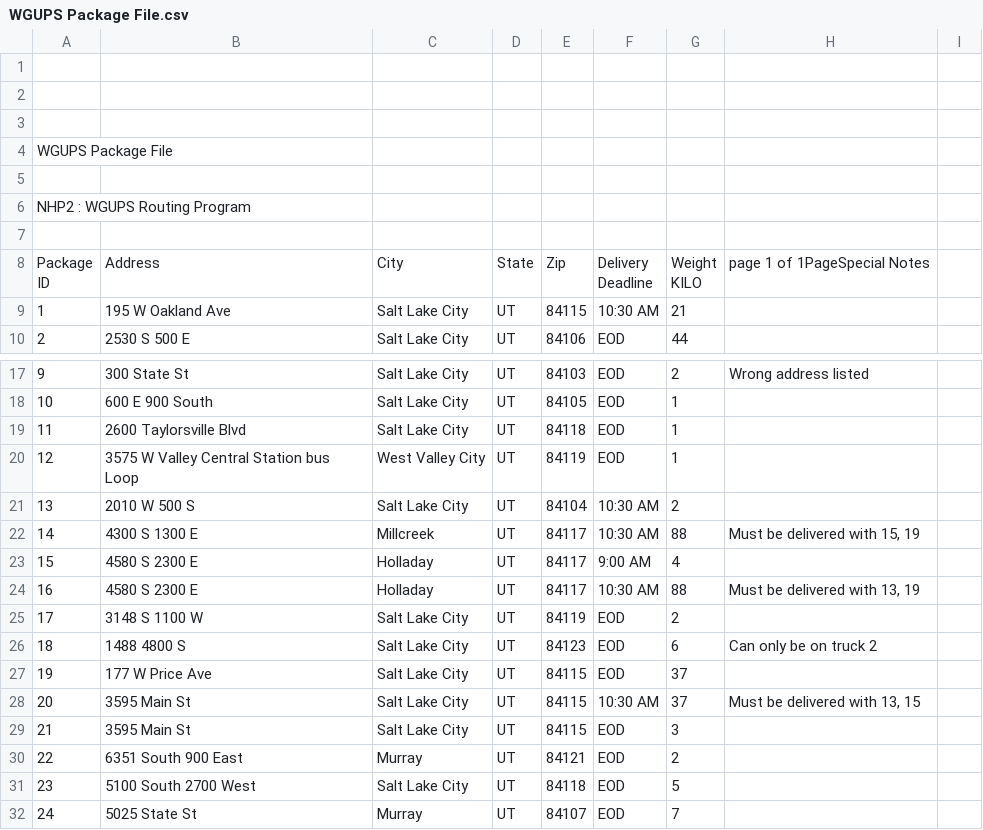
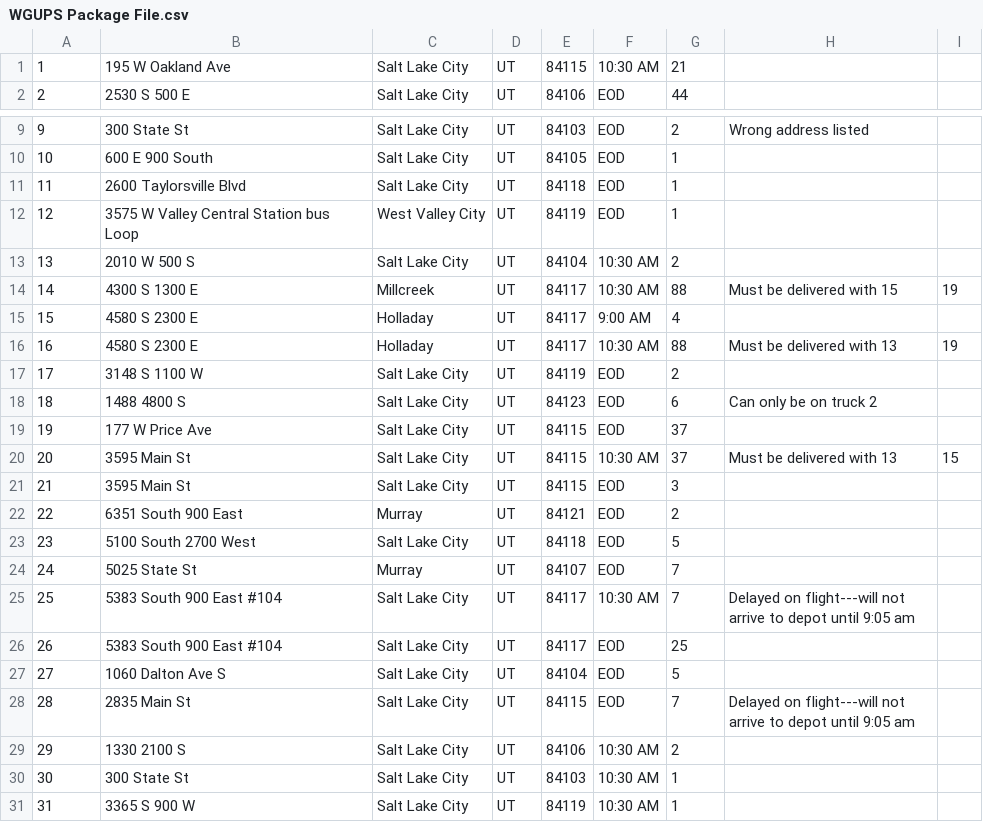
Before and after one commit to sinahuss/Delivery-Routing, a CSV file: Docs/WGUPS Package File.csv, drawn as a sheet; only a part is shown, gaps mark what is left out; the shorter side is filled out with more unchanged rows; removed rows and columns are numbered as before the commit, all else as after; ↵ is a line break in a cell; the diff names each change by its address in the sheet, - before the commit and + after, or states it on an @@ line.

Commit message:
Update WGUPS Package File.csv
Package file cleanup

```diff
--- a/Docs/WGUPS Package File.csv
+++ b/Docs/WGUPS Package File.csv
-row 1: (empty)
-row 2: (empty)
-row 3: (empty)
-row 4: WGUPS Package File
-row 5: (empty)
-row 6: NHP2 : WGUPS Routing Program
-row 7: (empty)
-row 8: Package ↵ ID | Address | City | State | Zip | Delivery ↵ Deadline | Weight ↵ KILO | page 1 of 1PageSpecial Notes
-H14: Must be delivered with 15, 19
+H14: Must be delivered with 15
-I14: (empty)
+I14: 19
-H16: Must be delivered with 13, 19
+H16: Must be delivered with 13
-I16: (empty)
+I16: 19
-H20: Must be delivered with 13, 15
+H20: Must be delivered with 13
-I20: (empty)
+I20: 15
```
